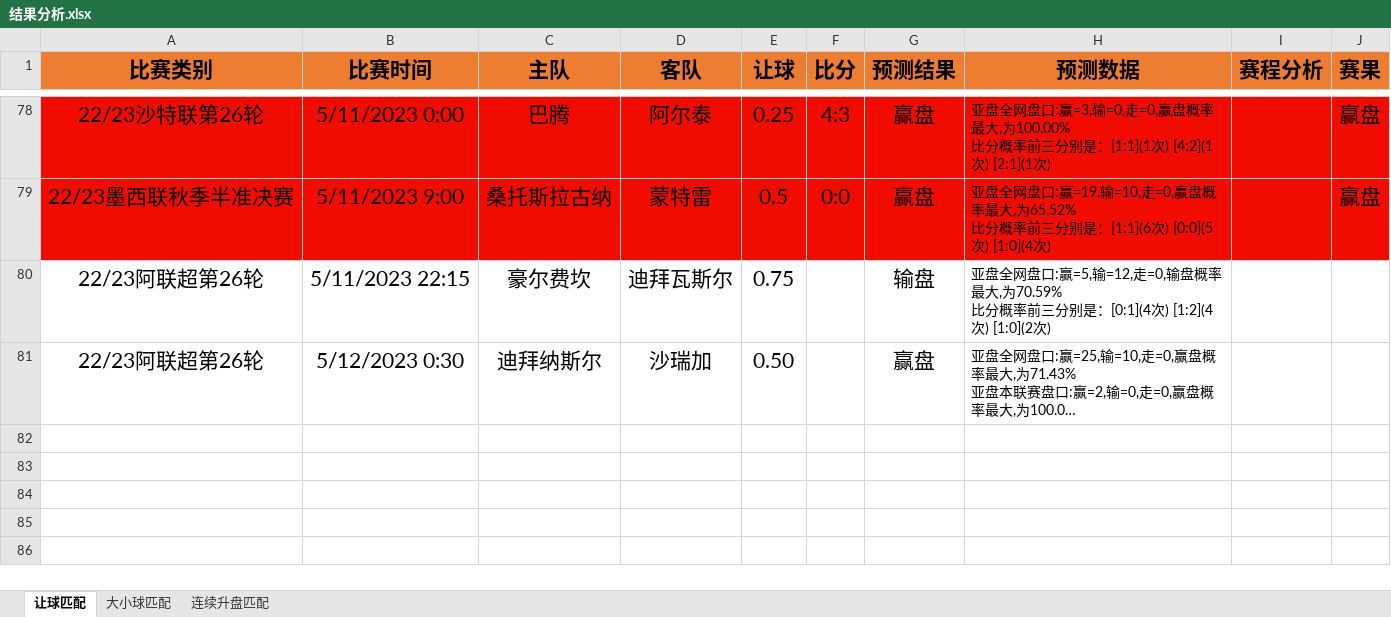
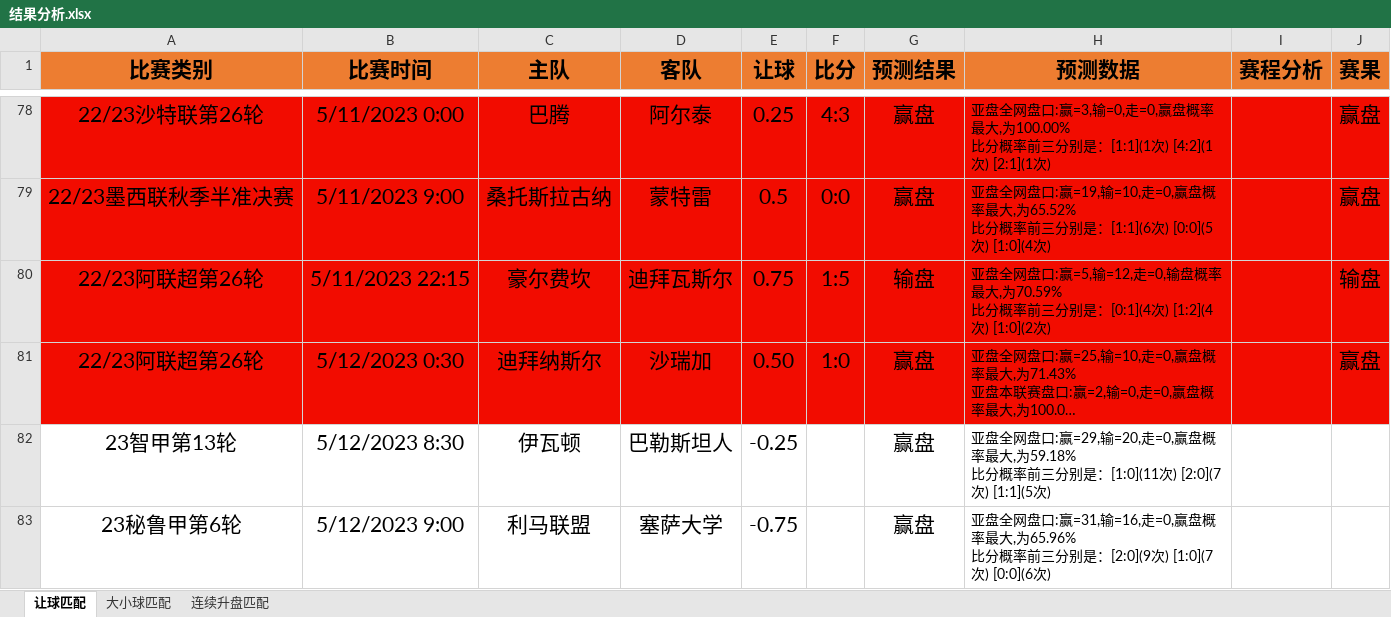
Before and after one commit to czl0325/football_analysis, an Excel workbook: 结果分析.xlsx, sheet 让球匹配, drawn as a sheet; only a part is shown, gaps mark what is left out; long unchanged cells end in …; values as stored, in another font and other column widths than the file's, no borders; ↵ is a line break in a cell; the diff names each change by its address in the sheet, - before the commit and + after, or states it on an @@ line.

```diff
--- a/结果分析.xlsx (sheet 让球匹配)
+++ b/结果分析.xlsx (sheet 让球匹配)
-A80:J81 fill: none
+A80:J81 fill: #F20C00
-F80 (比分): (empty)
+F80 (比分): 1:5
-J80 (赛果): (empty)
+J80 (赛果): 输盘
-F81 (比分): (empty)
+F81 (比分): 1:0
-J81 (赛果): (empty)
+J81 (赛果): 赢盘
+row 82: 23智甲第13轮 | 5/12/2023 8:30 | 伊瓦顿 | 巴勒斯坦人 | -0.25 |  | 赢盘 | 亚盘全网盘口:赢=29,输=20,走=0,赢盘概率最大,为59.18% ↵ 比分概率前三分别是：[1:0](11次) [2:0](7次) [1:1](5次)
+row 83: 23秘鲁甲第6轮 | 5/12/2023 9:00 | 利马联盟 | 塞萨大学 | -0.75 |  | 赢盘 | 亚盘全网盘口:赢=31,输=16,走=0,赢盘概率最大,为65.96% ↵ 比分概率前三分别是：[2:0](9次) [1:0](7次) [0:0](6次)
```
Also changed, not shown: 1 other file.
